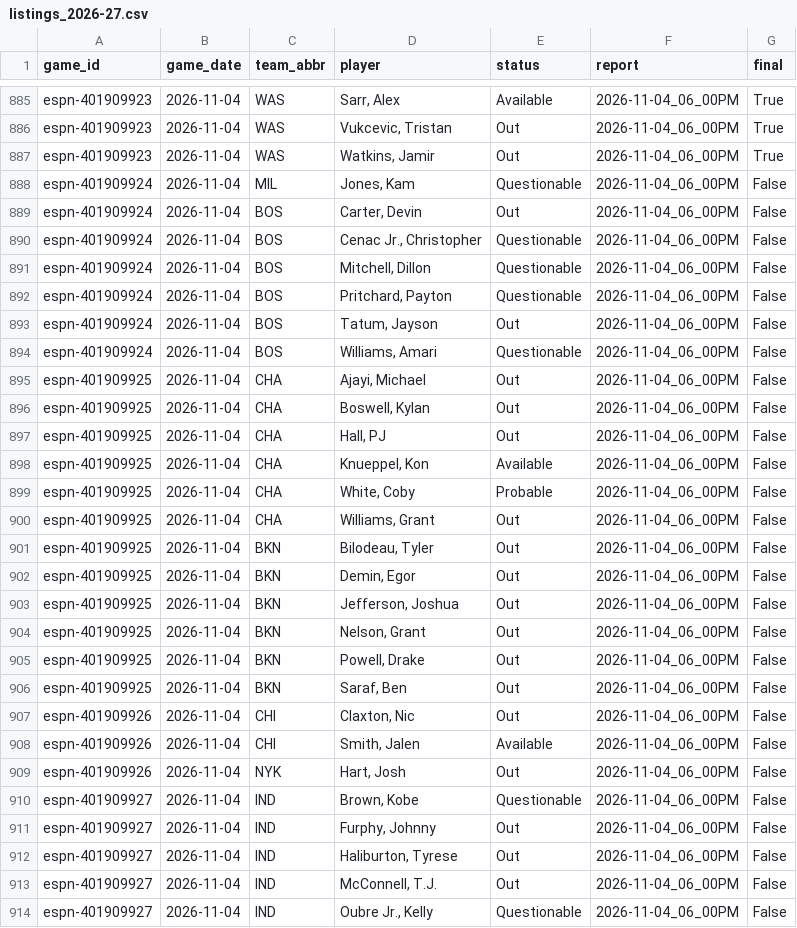
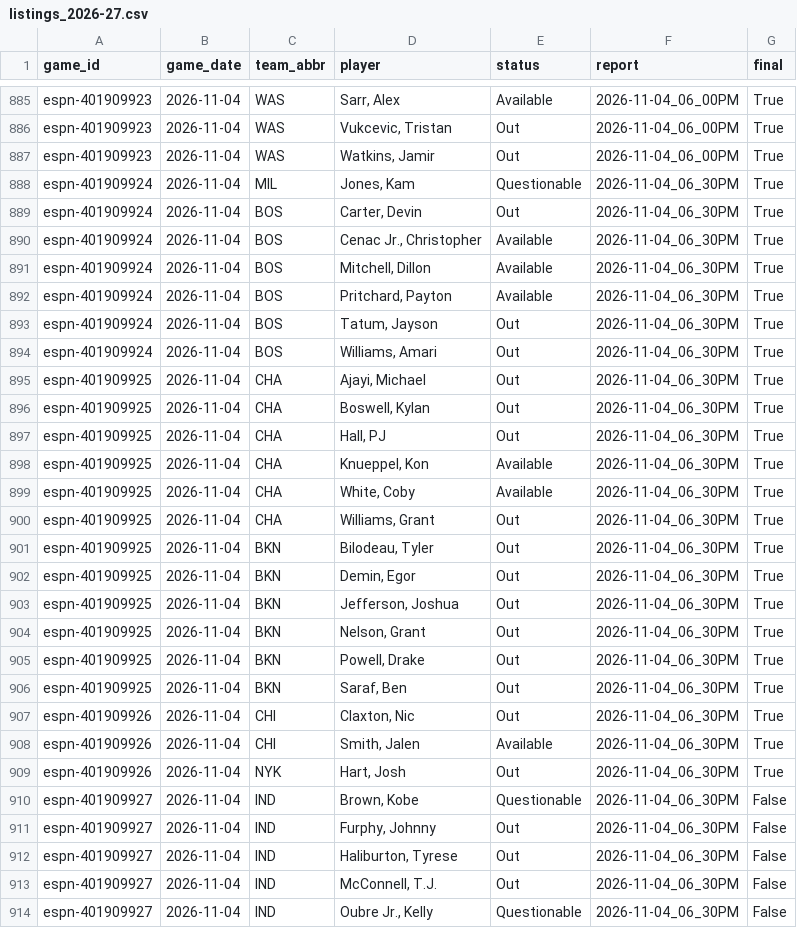
Before and after one commit to z3nsz/nba-prediction, a CSV file: live_state/listings_2026-27.csv, drawn as a sheet; only a part is shown, gaps mark what is left out; the diff covers the shown part only.

```diff
--- a/live_state/listings_2026-27.csv
+++ b/live_state/listings_2026-27.csv
@@ -887,28 +887,28 @@ espn-401909923,2026-11-04,WAS,"Vukcevic, Tristan",Out,2026-11-04_06_00PM,True
 espn-401909923,2026-11-04,WAS,"Watkins, Jamir",Out,2026-11-04_06_00PM,True
-espn-401909924,2026-11-04,MIL,"Jones, Kam",Questionable,2026-11-04_06_00PM,False
-espn-401909924,2026-11-04,BOS,"Carter, Devin",Out,2026-11-04_06_00PM,False
-espn-401909924,2026-11-04,BOS,"Cenac Jr., Christopher",Questionable,2026-11-04_06_00PM,False
-espn-401909924,2026-11-04,BOS,"Mitchell, Dillon",Questionable,2026-11-04_06_00PM,False
-espn-401909924,2026-11-04,BOS,"Pritchard, Payton",Questionable,2026-11-04_06_00PM,False
-espn-401909924,2026-11-04,BOS,"Tatum, Jayson",Out,2026-11-04_06_00PM,False
-espn-401909924,2026-11-04,BOS,"Williams, Amari",Questionable,2026-11-04_06_00PM,False
-espn-401909925,2026-11-04,CHA,"Ajayi, Michael",Out,2026-11-04_06_00PM,False
-espn-401909925,2026-11-04,CHA,"Boswell, Kylan",Out,2026-11-04_06_00PM,False
-espn-401909925,2026-11-04,CHA,"Hall, PJ",Out,2026-11-04_06_00PM,False
-espn-401909925,2026-11-04,CHA,"Knueppel, Kon",Available,2026-11-04_06_00PM,False
-espn-401909925,2026-11-04,CHA,"White, Coby",Probable,2026-11-04_06_00PM,False
-espn-401909925,2026-11-04,CHA,"Williams, Grant",Out,2026-11-04_06_00PM,False
-espn-401909925,2026-11-04,BKN,"Bilodeau, Tyler",Out,2026-11-04_06_00PM,False
-espn-401909925,2026-11-04,BKN,"Demin, Egor",Out,2026-11-04_06_00PM,False
-espn-401909925,2026-11-04,BKN,"Jefferson, Joshua",Out,2026-11-04_06_00PM,False
-espn-401909925,2026-11-04,BKN,"Nelson, Grant",Out,2026-11-04_06_00PM,False
-espn-401909925,2026-11-04,BKN,"Powell, Drake",Out,2026-11-04_06_00PM,False
-espn-401909925,2026-11-04,BKN,"Saraf, Ben",Out,2026-11-04_06_00PM,False
-espn-401909926,2026-11-04,CHI,"Claxton, Nic",Out,2026-11-04_06_00PM,False
-espn-401909926,2026-11-04,CHI,"Smith, Jalen",Available,2026-11-04_06_00PM,False
-espn-401909926,2026-11-04,NYK,"Hart, Josh",Out,2026-11-04_06_00PM,False
-espn-401909927,2026-11-04,IND,"Brown, Kobe",Questionable,2026-11-04_06_00PM,False
-espn-401909927,2026-11-04,IND,"Furphy, Johnny",Out,2026-11-04_06_00PM,False
-espn-401909927,2026-11-04,IND,"Haliburton, Tyrese",Out,2026-11-04_06_00PM,False
-espn-401909927,2026-11-04,IND,"McConnell, T.J.",Out,2026-11-04_06_00PM,False
-espn-401909927,2026-11-04,IND,"Oubre Jr., Kelly",Questionable,2026-11-04_06_00PM,False
+espn-401909924,2026-11-04,MIL,"Jones, Kam",Questionable,2026-11-04_06_30PM,True
+espn-401909924,2026-11-04,BOS,"Carter, Devin",Out,2026-11-04_06_30PM,True
+espn-401909924,2026-11-04,BOS,"Cenac Jr., Christopher",Available,2026-11-04_06_30PM,True
+espn-401909924,2026-11-04,BOS,"Mitchell, Dillon",Available,2026-11-04_06_30PM,True
+espn-401909924,2026-11-04,BOS,"Pritchard, Payton",Available,2026-11-04_06_30PM,True
+espn-401909924,2026-11-04,BOS,"Tatum, Jayson",Out,2026-11-04_06_30PM,True
+espn-401909924,2026-11-04,BOS,"Williams, Amari",Out,2026-11-04_06_30PM,True
+espn-401909925,2026-11-04,CHA,"Ajayi, Michael",Out,2026-11-04_06_30PM,True
+espn-401909925,2026-11-04,CHA,"Boswell, Kylan",Out,2026-11-04_06_30PM,True
+espn-401909925,2026-11-04,CHA,"Hall, PJ",Out,2026-11-04_06_30PM,True
+espn-401909925,2026-11-04,CHA,"Knueppel, Kon",Available,2026-11-04_06_30PM,True
+espn-401909925,2026-11-04,CHA,"White, Coby",Available,2026-11-04_06_30PM,True
+espn-401909925,2026-11-04,CHA,"Williams, Grant",Out,2026-11-04_06_30PM,True
+espn-401909925,2026-11-04,BKN,"Bilodeau, Tyler",Out,2026-11-04_06_30PM,True
+espn-401909925,2026-11-04,BKN,"Demin, Egor",Out,2026-11-04_06_30PM,True
+espn-401909925,2026-11-04,BKN,"Jefferson, Joshua",Out,2026-11-04_06_30PM,True
+espn-401909925,2026-11-04,BKN,"Nelson, Grant",Out,2026-11-04_06_30PM,True
+espn-401909925,2026-11-04,BKN,"Powell, Drake",Out,2026-11-04_06_30PM,True
+espn-401909925,2026-11-04,BKN,"Saraf, Ben",Out,2026-11-04_06_30PM,True
+espn-401909926,2026-11-04,CHI,"Claxton, Nic",Out,2026-11-04_06_30PM,True
+espn-401909926,2026-11-04,CHI,"Smith, Jalen",Available,2026-11-04_06_30PM,True
+espn-401909926,2026-11-04,NYK,"Hart, Josh",Out,2026-11-04_06_30PM,True
+espn-401909927,2026-11-04,IND,"Brown, Kobe",Questionable,2026-11-04_06_30PM,False
+espn-401909927,2026-11-04,IND,"Furphy, Johnny",Out,2026-11-04_06_30PM,False
+espn-401909927,2026-11-04,IND,"Haliburton, Tyrese",Out,2026-11-04_06_30PM,False
+espn-401909927,2026-11-04,IND,"McConnell, T.J.",Out,2026-11-04_06_30PM,False
+espn-401909927,2026-11-04,IND,"Oubre Jr., Kelly",Questionable,2026-11-04_06_30PM,False
```
Also changed, not shown: 75 edited cells elsewhere in this file, live_state/predictions_2026-27.csv, 13 other files.
